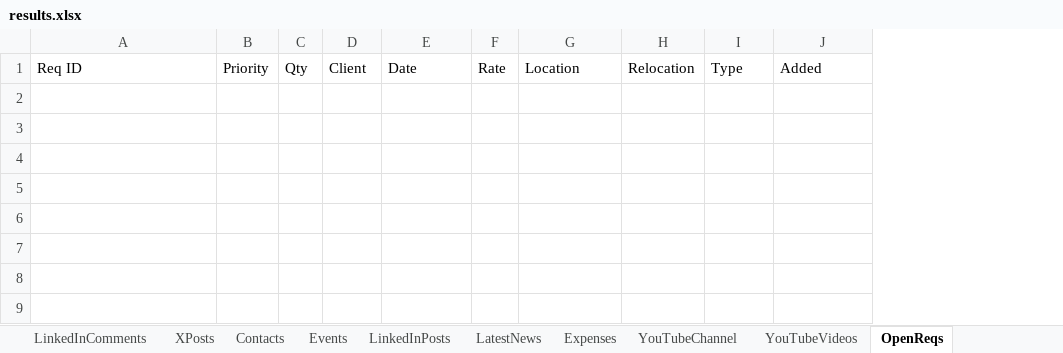
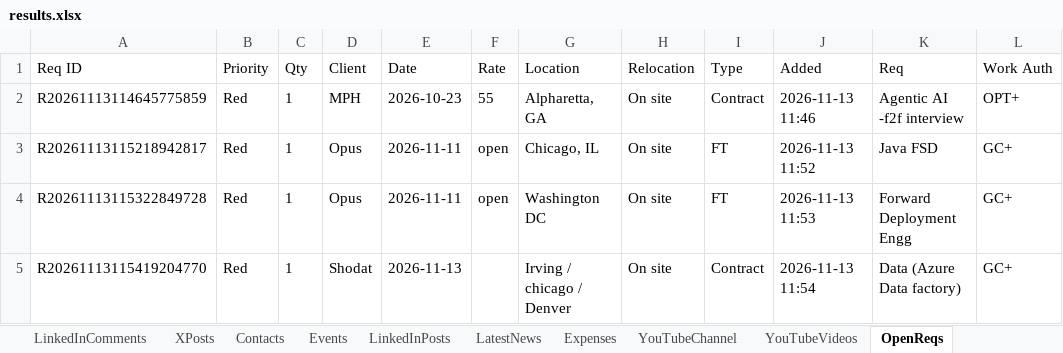
Before and after one commit to arbrainbolt-sudo/contact-agent, an Excel workbook: results.xlsx, sheet OpenReqs, drawn as a sheet; values as stored, in another font and other column widths than the file's, no borders; the diff names each change by its address in the sheet, - before the commit and + after, or states it on an @@ line.

Commit message:
open reqs

```diff
--- a/results.xlsx (sheet OpenReqs)
+++ b/results.xlsx (sheet OpenReqs)
+column K (Req), empty
+column L (Work Auth), empty
+row 2: R20261113114645775859 | Red | 1 | MPH | 2026-10-23 | 55 | Alpharetta, GA | On site | Contract | 2026-11-13 11:46 | Agentic AI -f2f interview | OPT+
+row 3: R20261113115218942817 | Red | 1 | Opus | 2026-11-11 | open | Chicago, IL | On site | FT | 2026-11-13 11:52 | Java FSD | GC+
+row 4: R20261113115322849728 | Red | 1 | Opus | 2026-11-11 | open | Washington DC | On site | FT | 2026-11-13 11:53 | Forward Deployment Engg | GC+
+row 5: R20261113115419204770 | Red | 1 | Shodat | 2026-11-13 |  | Irving / chicago / Denver | On site | Contract | 2026-11-13 11:54 | Data (Azure Data factory) | GC+
```
Also changed, not shown: sheet OpenReqCandidates, 2 other files.
